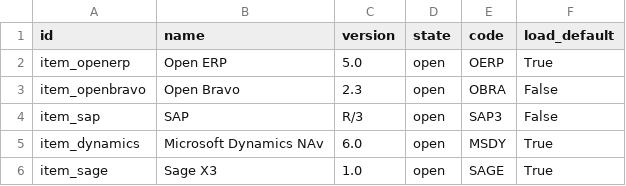
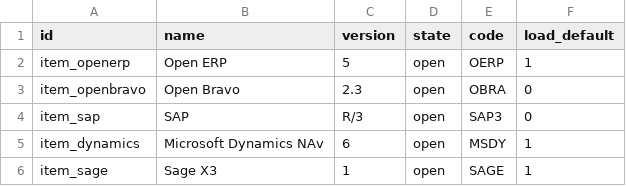
Before and after one commit to mga-odoo/odoo-extra, a CSV file: comparison/data/comparison.item.csv, drawn as a sheet; the diff names each change by its address in the sheet, - before the commit and + after, or states it on an @@ line.

Commit message:
Modifs

```diff
--- a/comparison/data/comparison.item.csv
+++ b/comparison/data/comparison.item.csv
-C2 (version): 5.0
+C2 (version): 5
-F2 (load_default): True
+F2 (load_default): 1
-F3:F4 (load_default): False
+F3:F4 (load_default): 0
-C5 (version): 6.0
+C5 (version): 6
-F5:F6 (load_default): True
+F5:F6 (load_default): 1
-C6 (version): 1.0
+C6 (version): 1
```
